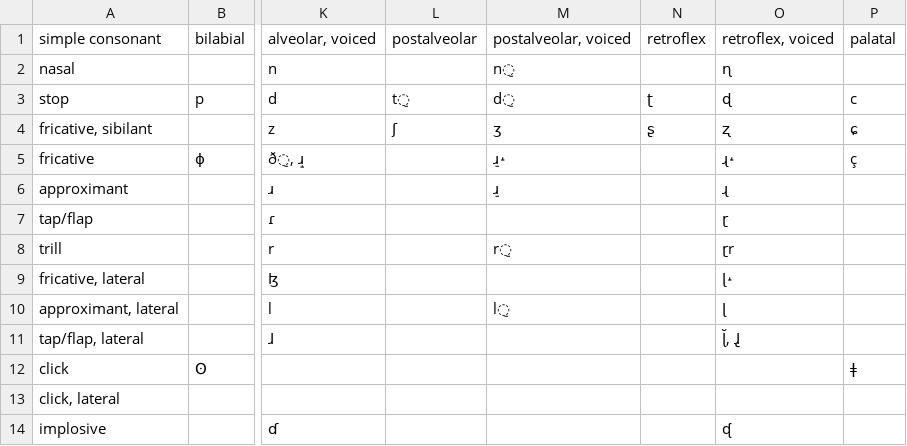
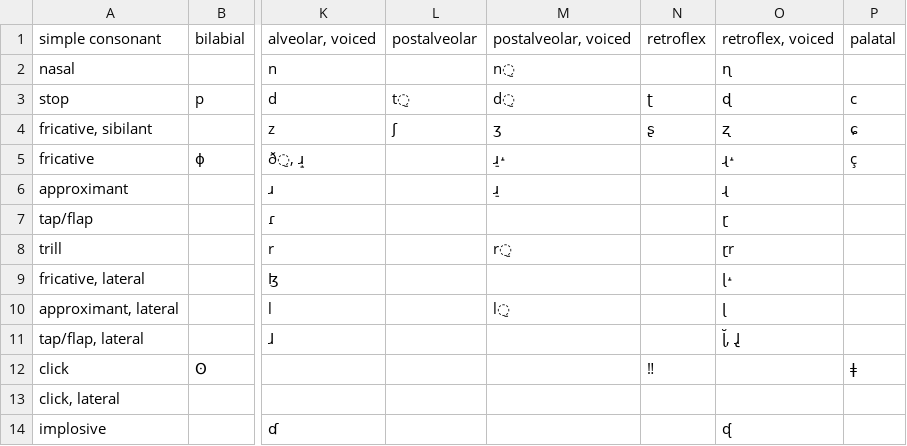
Before and after one commit to danmysak/ipa-parser, a TSV file: src/ipaparser/_data/letters/consonants.tsv, drawn as a sheet; only a part is shown, gaps mark what is left out; the diff names each change by its address in the sheet, - before the commit and + after, or states it on an @@ line.

Commit message:
Retroflex clicks

```diff
--- a/src/ipaparser/_data/letters/consonants.tsv
+++ b/src/ipaparser/_data/letters/consonants.tsv
-N12: (empty)
+N12: ‼
```
